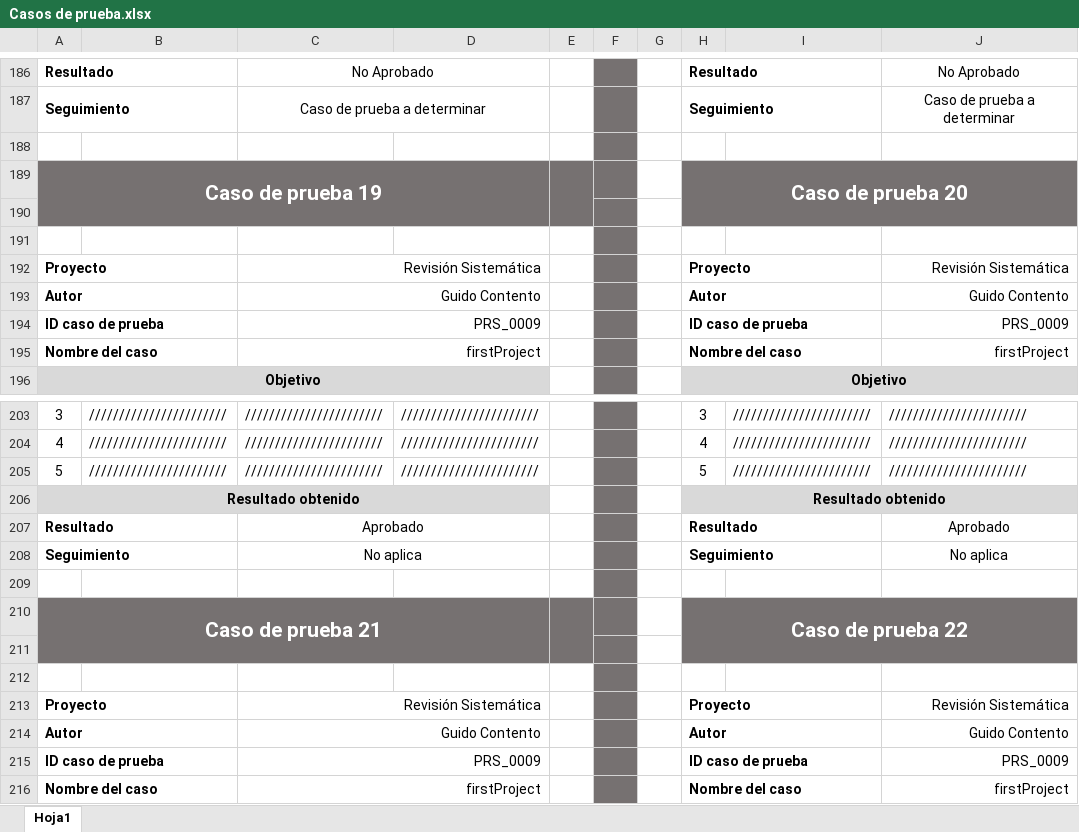
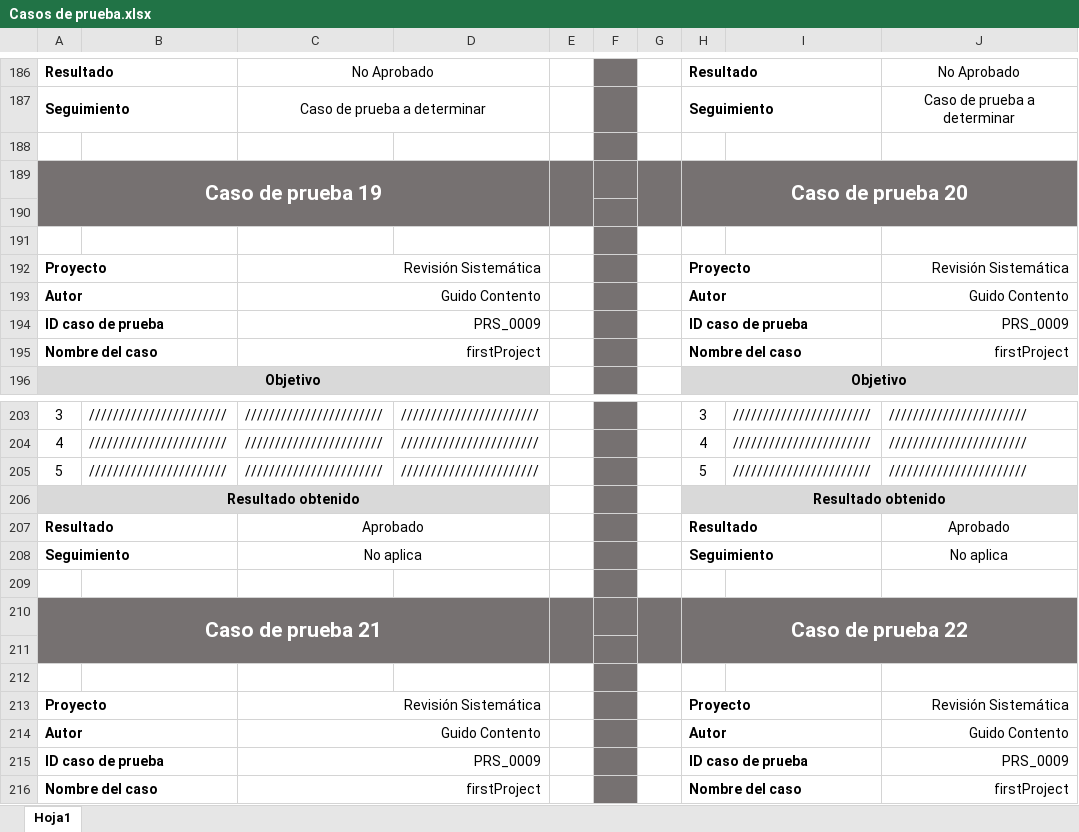
Before and after one commit to andresfiloso/Revision-Sistematica, an Excel workbook: docs/Casos de prueba.xlsx, sheet Hoja1, drawn as a sheet; only a part is shown, gaps mark what is left out; values as stored, in another font and other column widths than the file's, no borders; the diff covers the shown part only; the diff names each change by its address in the sheet, - before the commit and + after, or states it on an @@ line.

```diff
--- a/docs/Casos de prueba.xlsx (sheet Hoja1)
+++ b/docs/Casos de prueba.xlsx (sheet Hoja1)
-G189:G190 fill: none
+G189:G190 fill: #767171
+G189:G190 merged
-G210:G211 fill: none
+G210:G211 fill: #767171
+G210:G211 merged
```
Also changed, not shown: 85 added rows elsewhere in this sheet, 1 other file.
